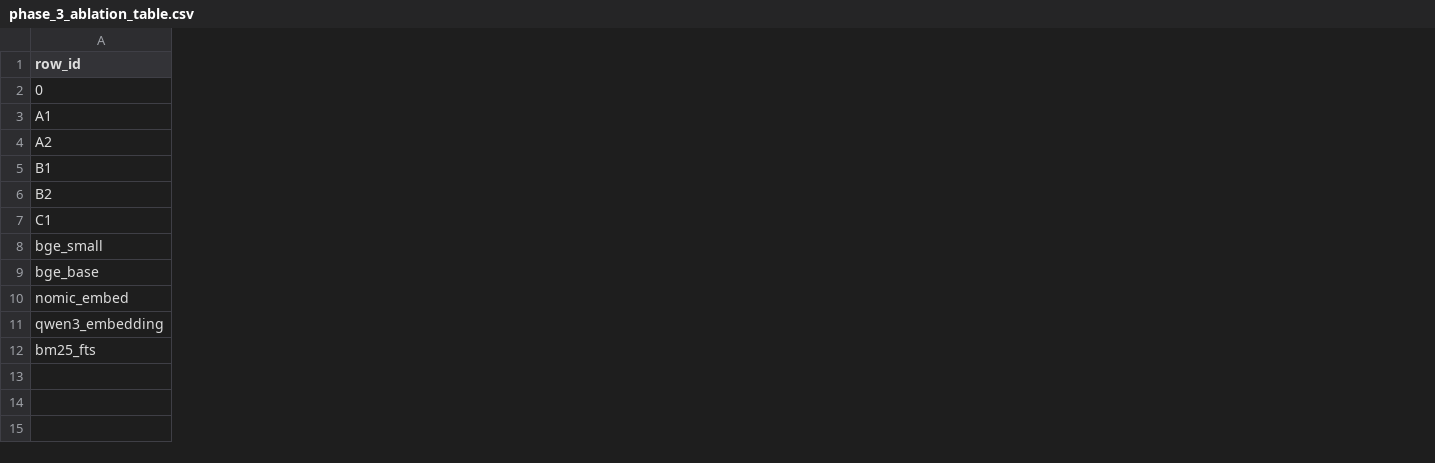
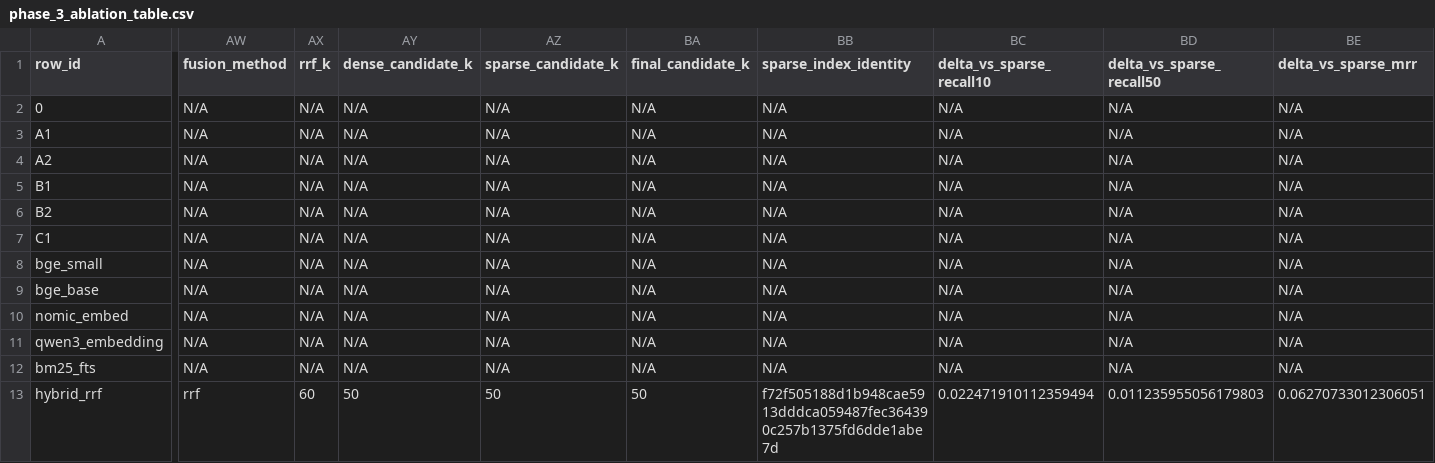
Before and after one commit to Omtilekar/Smart_RAG, a CSV file: results/phase_3_ablation_table.csv, drawn as a sheet; only a part is shown, gaps mark what is left out; rows hold the shown columns only; the diff covers the shown part only; the diff names each change by its address in the sheet, - before the commit and + after, or states it on an @@ line.

```diff
--- a/results/phase_3_ablation_table.csv
+++ b/results/phase_3_ablation_table.csv
+column AW (fusion_method), rows 2-12: all N/A
+column AX (rrf_k), rows 2-12: all N/A
+column AY (dense_candidate_k), rows 2-12: all N/A
+column AZ (sparse_candidate_k), rows 2-12: all N/A
+column BA (final_candidate_k), rows 2-12: all N/A
+column BB (sparse_index_identity), rows 2-12: all N/A
+column BC (delta_vs_sparse_recall10), rows 2-12: all N/A
+column BD (delta_vs_sparse_recall50), rows 2-12: all N/A
+column BE (delta_vs_sparse_mrr), rows 2-12: all N/A
+row 13: hybrid_rrf | rrf | 60 | 50 | 50 | 50 | f72f505188d1b948cae5913dddca059487fec364390c257b1375fd6dde1abe7d | 0.022471910112359494 | 0.011235955056179803 | 0.06270733012306051
```
Also changed, not shown: 15 added columns elsewhere in this file, 21 other files.
